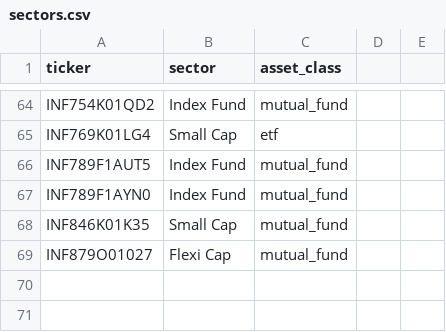
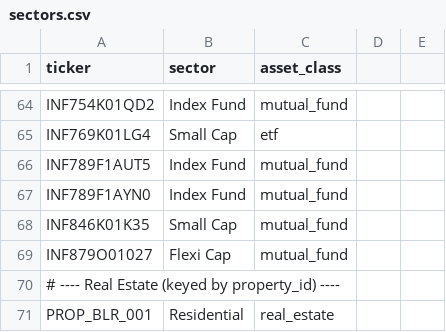
Before and after one commit to abhirajgawai/agentic-portfolio-dashboard, a CSV file: data/sectors.csv, drawn as a sheet; only a part is shown, gaps mark what is left out; the diff names each change by its address in the sheet, - before the commit and + after, or states it on an @@ line.

```diff
--- a/data/sectors.csv
+++ b/data/sectors.csv
+row 70: # ---- Real Estate (keyed by property_id) ----
+row 71: PROP_BLR_001 | Residential | real_estate
```
Also changed, not shown: 36 other files.
